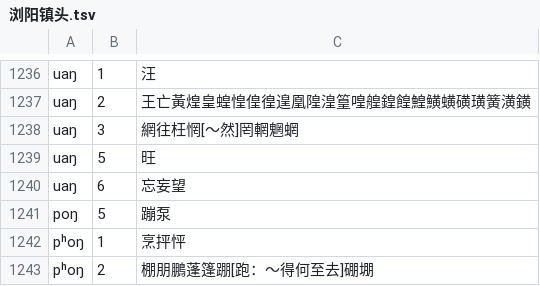
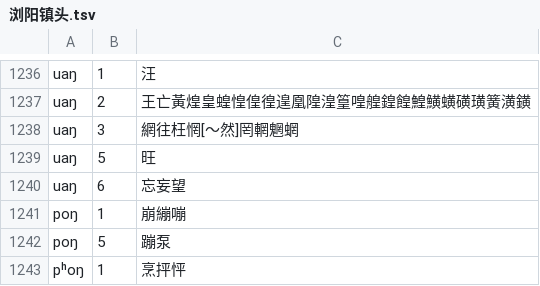
Before and after one commit to vearvip/LiuYangXiXiangHua, a TSV file: 浏阳镇头.tsv, drawn as a sheet; only a part is shown, gaps mark what is left out; the shorter side is filled out with more unchanged rows.

Commit message:
查漏補缺

```diff
--- a/浏阳镇头.tsv
+++ b/浏阳镇头.tsv
@@ -1240,2 +1240,3 @@ uaŋ	5	旺
 uaŋ	6	忘妄望
+poŋ	1	崩繃嘣
 poŋ	5	蹦泵
```
